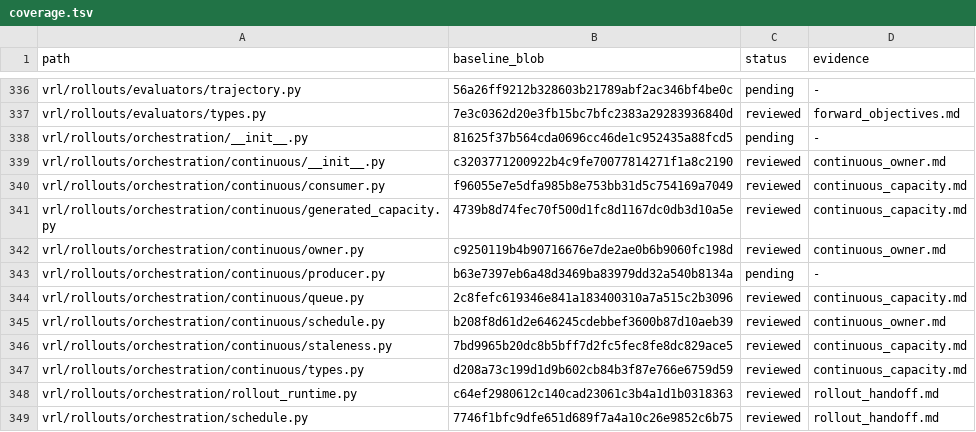
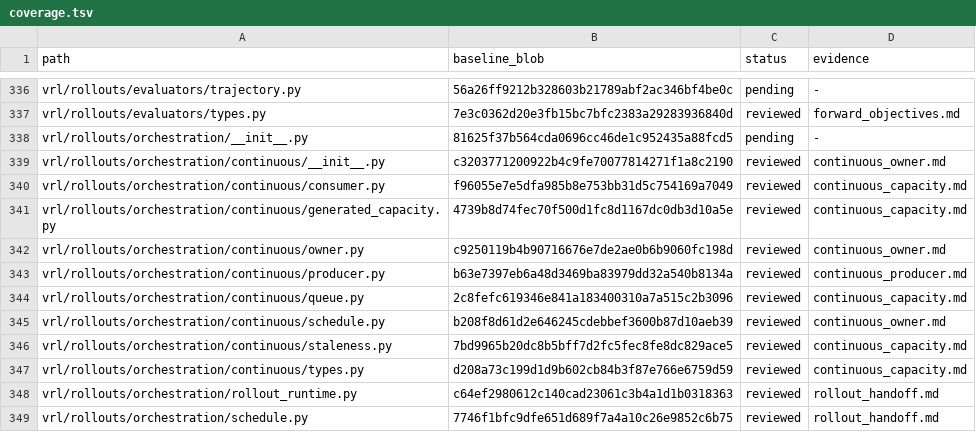
Before and after one commit to guoriyue/VRL, a TSV file: docs/research/automated_clarity_audit/coverage.tsv, drawn as a sheet; only a part is shown, gaps mark what is left out.

Commit message:
refactor(rollouts): clarify continuous producer batch ownership

```diff
--- a/docs/research/automated_clarity_audit/coverage.tsv
+++ b/docs/research/automated_clarity_audit/coverage.tsv
@@ -342,3 +342,3 @@ vrl/rollouts/orchestration/continuous/generated_capacity.py	4739b8d74fec70f500d1
 vrl/rollouts/orchestration/continuous/owner.py	c9250119b4b90716676e7de2ae0b6b9060fc198d	reviewed	continuous_owner.md
-vrl/rollouts/orchestration/continuous/producer.py	b63e7397eb6a48d3469ba83979dd32a540b8134a	pending	-
+vrl/rollouts/orchestration/continuous/producer.py	b63e7397eb6a48d3469ba83979dd32a540b8134a	reviewed	continuous_producer.md
 vrl/rollouts/orchestration/continuous/queue.py	2c8fefc619346e841a183400310a7a515c2b3096	reviewed	continuous_capacity.md
```
Also changed, not shown: 3 other files.
